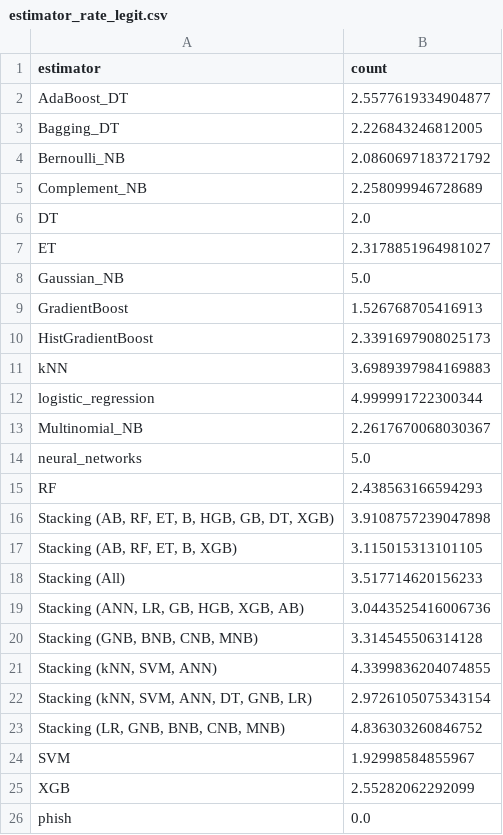
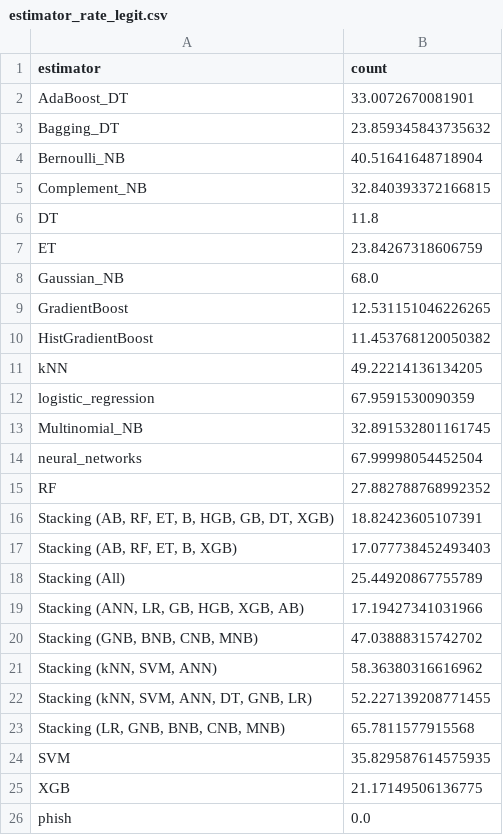
Before and after one commit to KostyaRyabov/phishDetect, a CSV file: data/logs/estimator_rate_legit.csv, drawn as a sheet.

```diff
--- a/data/logs/estimator_rate_legit.csv
+++ b/data/logs/estimator_rate_legit.csv
@@ -1,26 +1,26 @@
 estimator,count
-AdaBoost_DT,2.5577619334904877
-Bagging_DT,2.226843246812005
-Bernoulli_NB,2.0860697183721792
-Complement_NB,2.258099946728689
-DT,2.0
-ET,2.3178851964981027
-Gaussian_NB,5.0
-GradientBoost,1.526768705416913
-HistGradientBoost,2.3391697908025173
-kNN,3.6989397984169883
-logistic_regression,4.999991722300344
-Multinomial_NB,2.2617670068030367
-neural_networks,5.0
-RF,2.438563166594293
-"Stacking (AB, RF, ET, B, HGB, GB, DT, XGB)",3.9108757239047898
-"Stacking (AB, RF, ET, B, XGB)",3.115015313101105
-Stacking (All),3.517714620156233
-"Stacking (ANN, LR, GB, HGB, XGB, AB)",3.0443525416006736
-"Stacking (GNB, BNB, CNB, MNB)",3.314545506314128
-"Stacking (kNN, SVM, ANN)",4.3399836204074855
-"Stacking (kNN, SVM, ANN, DT, GNB, LR)",2.9726105075343154
-"Stacking (LR, GNB, BNB, CNB, MNB)",4.836303260846752
-SVM,1.92998584855967
-XGB,2.55282062292099
+AdaBoost_DT,33.0072670081901
+Bagging_DT,23.859345843735632
+Bernoulli_NB,40.51641648718904
+Complement_NB,32.840393372166815
+DT,11.8
+ET,23.84267318606759
+Gaussian_NB,68.0
+GradientBoost,12.531151046226265
+HistGradientBoost,11.453768120050382
+kNN,49.22214136134205
+logistic_regression,67.9591530090359
+Multinomial_NB,32.891532801161745
+neural_networks,67.99998054452504
+RF,27.882788768992352
+"Stacking (AB, RF, ET, B, HGB, GB, DT, XGB)",18.82423605107391
+"Stacking (AB, RF, ET, B, XGB)",17.077738452493403
+Stacking (All),25.44920867755789
+"Stacking (ANN, LR, GB, HGB, XGB, AB)",17.19427341031966
+"Stacking (GNB, BNB, CNB, MNB)",47.03888315742702
+"Stacking (kNN, SVM, ANN)",58.36380316616962
+"Stacking (kNN, SVM, ANN, DT, GNB, LR)",52.227139208771455
+"Stacking (LR, GNB, BNB, CNB, MNB)",65.7811577915568
+SVM,35.829587614575935
+XGB,21.17149506136775
 phish,0.0
```
Also changed, not shown: data/logs/estimator_avg_time.csv, data/logs/estimator_rate_mean.csv, 9 other files.
